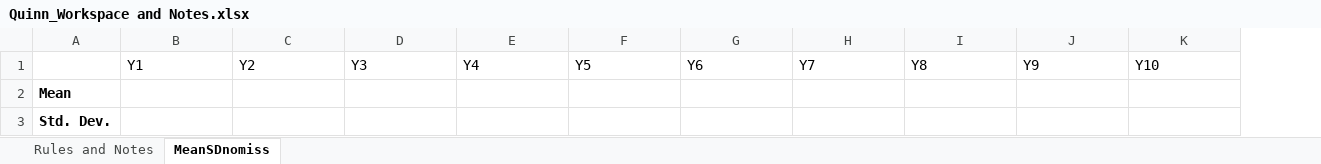
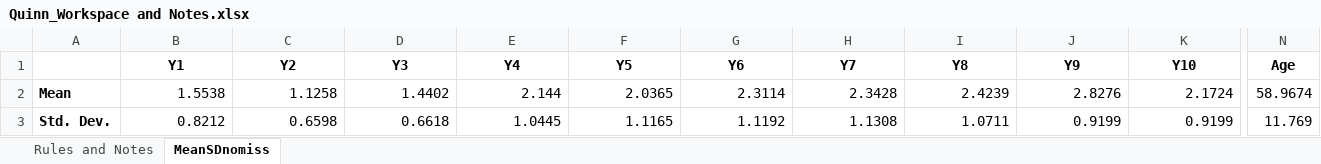
Before and after one commit to N3uralN3twork/Consulting, an Excel workbook: SF-12/Quinn_Workspace and Notes.xlsx, sheet MeanSDnomiss, drawn as a sheet; only a part is shown, gaps mark what is left out; values as stored, in another font and other column widths than the file's, no borders; removed rows and columns are numbered as before the commit, all else as after; rows hold the shown columns only; the diff covers the shown part only; the diff names each change by its address in the sheet, - before the commit and + after, or states it on an @@ line.

```diff
--- a/SF-12/Quinn_Workspace and Notes.xlsx (sheet MeanSDnomiss)
+++ b/SF-12/Quinn_Workspace and Notes.xlsx (sheet MeanSDnomiss)
+column N (Age), empty
@@ B1:K1 bold: off → on, alignment: left → center @@
-row 2: Mean
-row 3: Std. Dev.
+row 2: Mean | 1.5538 | 1.1258 | 1.4402 | 2.144 | 2.0365 | 2.3114 | 2.3428 | 2.4239 | 2.8276 | 2.1724 | 58.9674
+row 3: Std. Dev. | 0.8212 | 0.6598 | 0.6618 | 1.0445 | 1.1165 | 1.1192 | 1.1308 | 1.0711 | 0.9199 | 0.9199 | 11.769
```
Also changed, not shown: cell formats elsewhere in this sheet, sheet Rules and Notes, charts or pictures, 7 other files.
